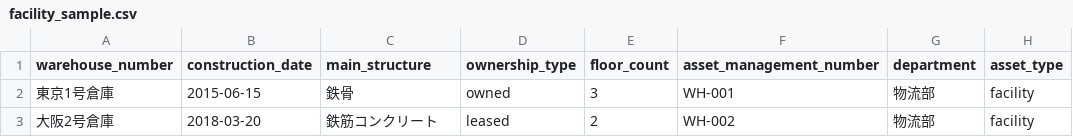
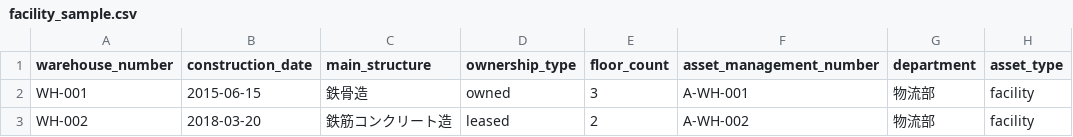
Before and after one commit to takeruup-git/warehouse-repair-management-system, a CSV file: app/static/samples/facility_sample.csv, drawn as a sheet; only a part is shown; the diff names each change by its address in the sheet, - before the commit and + after, or states it on an @@ line.

```diff
--- a/app/static/samples/facility_sample.csv
+++ b/app/static/samples/facility_sample.csv
-A2 (warehouse_number): 東京1号倉庫
+A2 (warehouse_number): WH-001
-C2 (main_structure): 鉄骨
+C2 (main_structure): 鉄骨造
-F2 (asset_management_number): WH-001
+F2 (asset_management_number): A-WH-001
-A3 (warehouse_number): 大阪2号倉庫
+A3 (warehouse_number): WH-002
-C3 (main_structure): 鉄筋コンクリート
+C3 (main_structure): 鉄筋コンクリート造
-F3 (asset_management_number): WH-002
+F3 (asset_management_number): A-WH-002
```
Also changed, not shown: app/static/samples/forklift_sample.csv, app/static/samples/repair_sample.csv, 12 other files.
